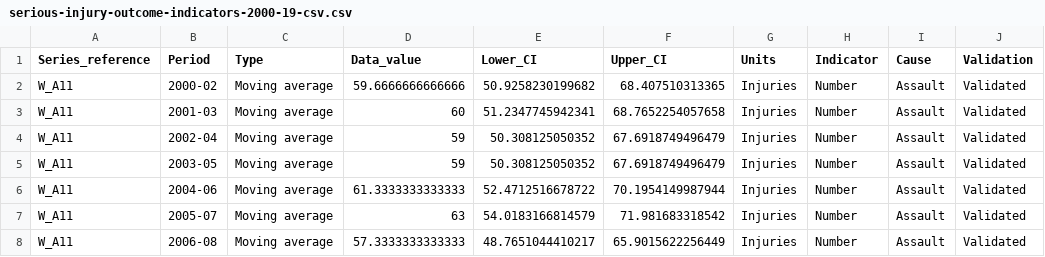
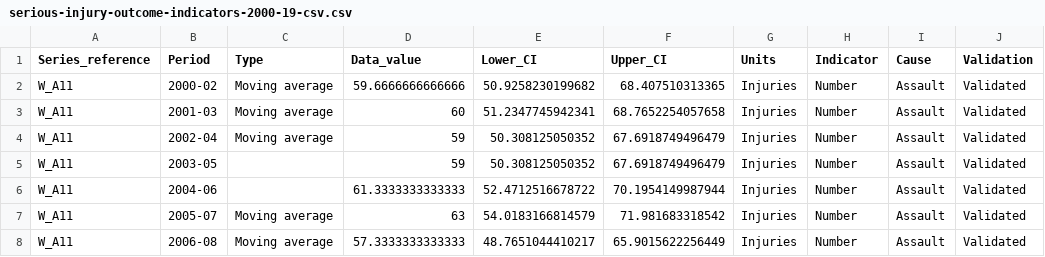
Before and after one commit to ismail0618/yapay_ismail, a CSV file: serious-injury-outcome-indicators-2000-19-csv.csv, drawn as a sheet; only a part is shown; the diff names each change by its address in the sheet, - before the commit and + after, or states it on an @@ line.

Commit message:
Update serious-injury-outcome-indicators-2000-19-csv.csv

```diff
--- a/serious-injury-outcome-indicators-2000-19-csv.csv
+++ b/serious-injury-outcome-indicators-2000-19-csv.csv
-C5:C6 (Type): Moving average
+C5:C6 (Type): (empty)
```
